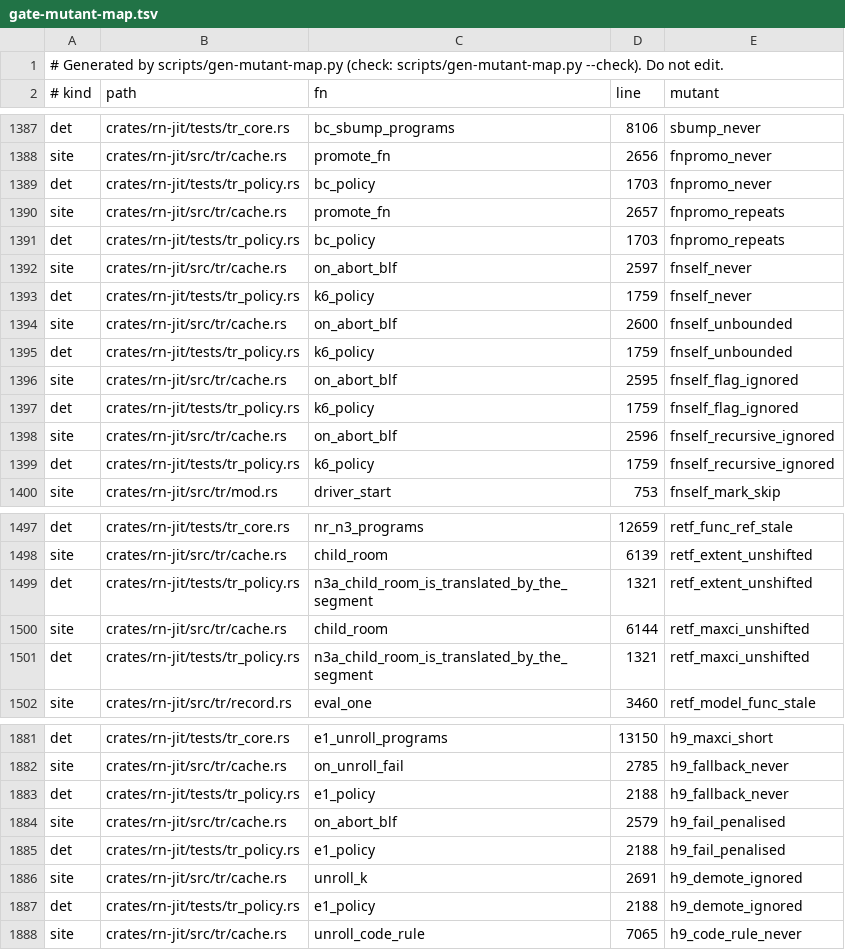
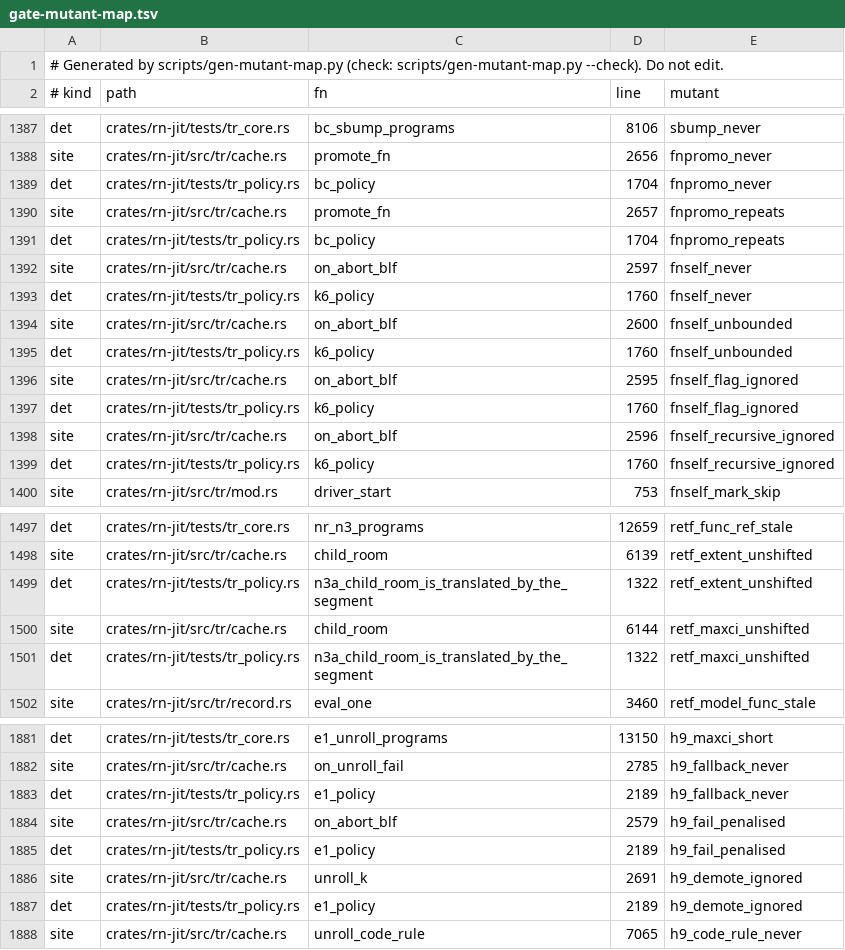
Before and after one commit to kpatvt/rustynail, a TSV file: scripts/gate-mutant-map.tsv, drawn as a sheet; only a part is shown, gaps mark what is left out; the diff covers the shown part only.

```diff
--- a/scripts/gate-mutant-map.tsv
+++ b/scripts/gate-mutant-map.tsv
@@ -1388,13 +1388,13 @@ det	crates/rn-jit/tests/tr_core.rs	bc_sbump_programs	8106	sbump_never
 site	crates/rn-jit/src/tr/cache.rs	promote_fn	2656	fnpromo_never
-det	crates/rn-jit/tests/tr_policy.rs	bc_policy	1703	fnpromo_never
+det	crates/rn-jit/tests/tr_policy.rs	bc_policy	1704	fnpromo_never
 site	crates/rn-jit/src/tr/cache.rs	promote_fn	2657	fnpromo_repeats
-det	crates/rn-jit/tests/tr_policy.rs	bc_policy	1703	fnpromo_repeats
+det	crates/rn-jit/tests/tr_policy.rs	bc_policy	1704	fnpromo_repeats
 site	crates/rn-jit/src/tr/cache.rs	on_abort_blf	2597	fnself_never
-det	crates/rn-jit/tests/tr_policy.rs	k6_policy	1759	fnself_never
+det	crates/rn-jit/tests/tr_policy.rs	k6_policy	1760	fnself_never
 site	crates/rn-jit/src/tr/cache.rs	on_abort_blf	2600	fnself_unbounded
-det	crates/rn-jit/tests/tr_policy.rs	k6_policy	1759	fnself_unbounded
+det	crates/rn-jit/tests/tr_policy.rs	k6_policy	1760	fnself_unbounded
 site	crates/rn-jit/src/tr/cache.rs	on_abort_blf	2595	fnself_flag_ignored
-det	crates/rn-jit/tests/tr_policy.rs	k6_policy	1759	fnself_flag_ignored
+det	crates/rn-jit/tests/tr_policy.rs	k6_policy	1760	fnself_flag_ignored
 site	crates/rn-jit/src/tr/cache.rs	on_abort_blf	2596	fnself_recursive_ignored
-det	crates/rn-jit/tests/tr_policy.rs	k6_policy	1759	fnself_recursive_ignored
+det	crates/rn-jit/tests/tr_policy.rs	k6_policy	1760	fnself_recursive_ignored
 site	crates/rn-jit/src/tr/mod.rs	driver_start	753	fnself_mark_skip
@@ -1498,5 +1498,5 @@ det	crates/rn-jit/tests/tr_core.rs	nr_n3_programs	12659	retf_func_ref_stale
 site	crates/rn-jit/src/tr/cache.rs	child_room	6139	retf_extent_unshifted
-det	crates/rn-jit/tests/tr_policy.rs	n3a_child_room_is_translated_by_the_segment	1321	retf_extent_unshifted
+det	crates/rn-jit/tests/tr_policy.rs	n3a_child_room_is_translated_by_the_segment	1322	retf_extent_unshifted
 site	crates/rn-jit/src/tr/cache.rs	child_room	6144	retf_maxci_unshifted
-det	crates/rn-jit/tests/tr_policy.rs	n3a_child_room_is_translated_by_the_segment	1321	retf_maxci_unshifted
+det	crates/rn-jit/tests/tr_policy.rs	n3a_child_room_is_translated_by_the_segment	1322	retf_maxci_unshifted
 site	crates/rn-jit/src/tr/record.rs	eval_one	3460	retf_model_func_stale
@@ -1882,7 +1882,7 @@ det	crates/rn-jit/tests/tr_core.rs	e1_unroll_programs	13150	h9_maxci_short
 site	crates/rn-jit/src/tr/cache.rs	on_unroll_fail	2785	h9_fallback_never
-det	crates/rn-jit/tests/tr_policy.rs	e1_policy	2188	h9_fallback_never
+det	crates/rn-jit/tests/tr_policy.rs	e1_policy	2189	h9_fallback_never
 site	crates/rn-jit/src/tr/cache.rs	on_abort_blf	2579	h9_fail_penalised
-det	crates/rn-jit/tests/tr_policy.rs	e1_policy	2188	h9_fail_penalised
+det	crates/rn-jit/tests/tr_policy.rs	e1_policy	2189	h9_fail_penalised
 site	crates/rn-jit/src/tr/cache.rs	unroll_k	2691	h9_demote_ignored
-det	crates/rn-jit/tests/tr_policy.rs	e1_policy	2188	h9_demote_ignored
+det	crates/rn-jit/tests/tr_policy.rs	e1_policy	2189	h9_demote_ignored
 site	crates/rn-jit/src/tr/cache.rs	unroll_code_rule	7065	h9_code_rule_never
```
Also changed, not shown: 29 edited cells elsewhere in this file.
